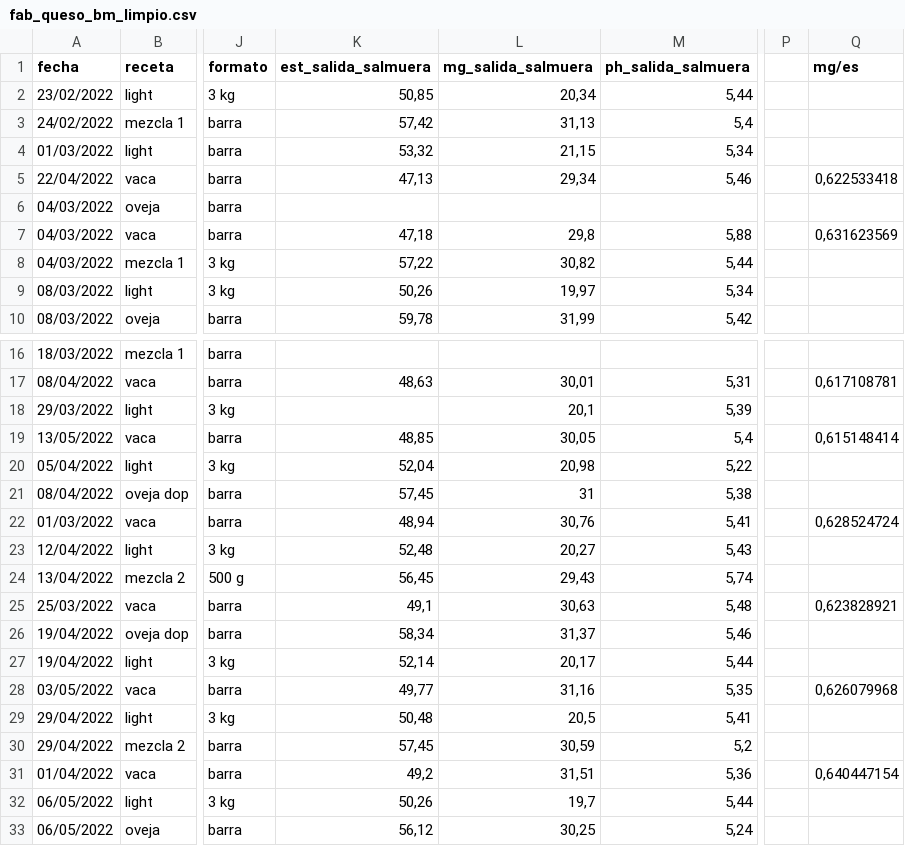
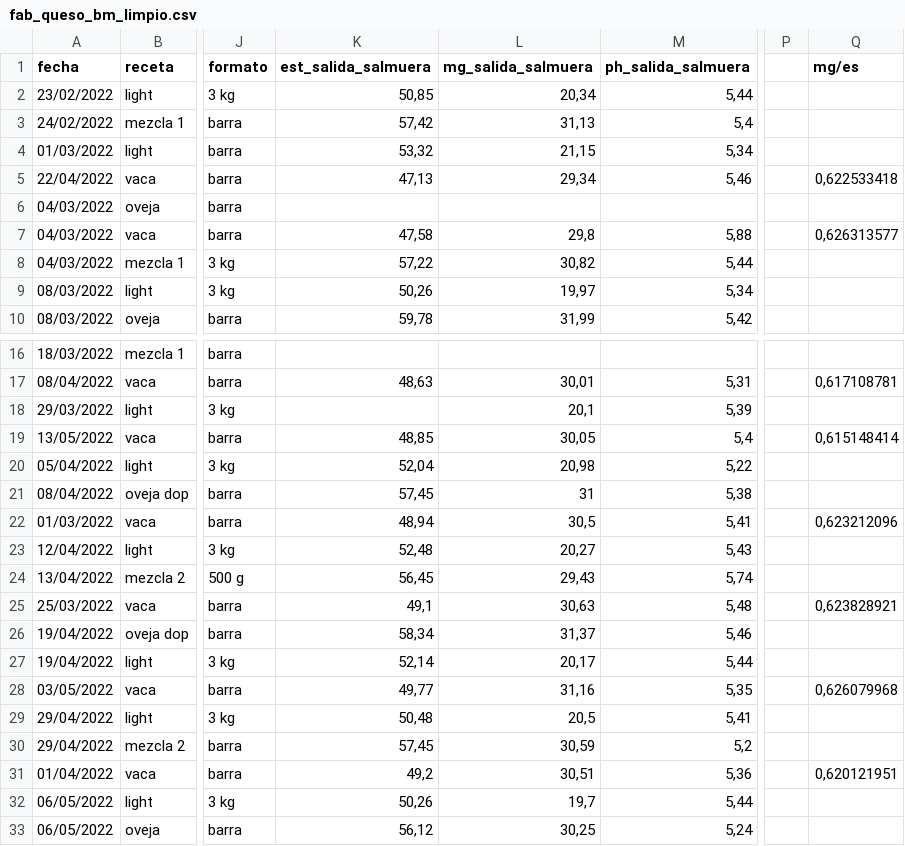
Before and after one commit to juanriera/master-queseria, a CSV file: datos/fab_queso_bm_limpio.csv, drawn as a sheet; only a part is shown, gaps mark what is left out; the diff names each change by its address in the sheet, - before the commit and + after, or states it on an @@ line.

Commit message:
Update fab_queso_bm_limpio.csv

```diff
--- a/datos/fab_queso_bm_limpio.csv
+++ b/datos/fab_queso_bm_limpio.csv
-K7 (est_salida_salmuera): 47,18
+K7 (est_salida_salmuera): 47,58
-Q7 (mg/es): 0,631623569
+Q7 (mg/es): 0,626313577
-L22 (mg_salida_salmuera): 30,76
+L22 (mg_salida_salmuera): 30,5
-Q22 (mg/es): 0,628524724
+Q22 (mg/es): 0,623212096
-L31 (mg_salida_salmuera): 31,51
+L31 (mg_salida_salmuera): 30,51
-Q31 (mg/es): 0,640447154
+Q31 (mg/es): 0,620121951
```
Also changed, not shown: datos/informe_balance_materia.csv.
